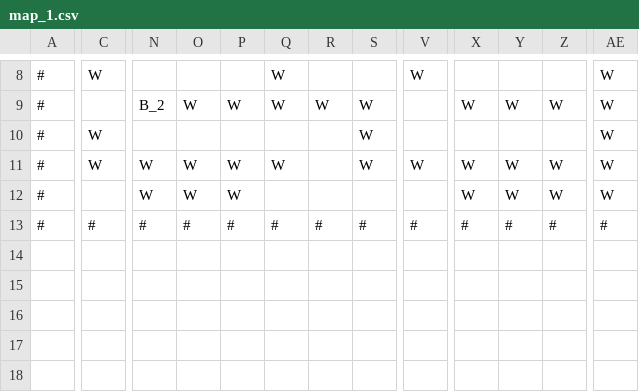
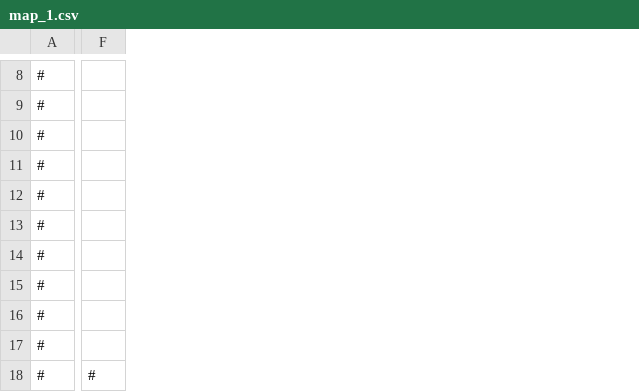
Before and after one commit to sandeep-selvaraj/smart-bomberman, a CSV file: src/maps/map_1.csv, drawn as a sheet; only a part is shown, gaps mark what is left out; removed rows and columns are numbered as before the commit, all else as after; rows hold the shown columns only; the diff covers the shown part only; the diff names each change by its address in the sheet, - before the commit and + after, or states it on an @@ line.

```diff
--- a/src/maps/map_1.csv
+++ b/src/maps/map_1.csv
-column C, row 8: W; rows 11-13: W |  | #
+column F, row 18: #
-column N, row 9: B_2; rows 11-13: W | W | #
-column O, row 9: W; rows 11-13: W | W | #
-column P, row 9: W; rows 11-13: W | W | #
-column Q, rows 8-9: W | W; rows 11-13: W |  | #
-column R, row 9: W; row 13: #
-column S, row 9: W; rows 11-13: W |  | #
-column V, row 8: W; rows 11-13: W |  | #
-column X, row 9: W; rows 11-13: W | W | #
-column Y, row 9: W; rows 11-13: W | W | #
-column Z, row 9: W; rows 11-13: W | W | #
-column AE, rows 8-9: W | W; rows 11-13: W | W | #
+row 9: #
+row 10: #
+row 11: #
-row 10: # | W |  |  |  |  |  | W |  |  |  |  | W
+row 13: #
+row 14: #
+row 15: #
```
Also changed, not shown: 2 added rows, 2 removed rows, 4 removed columns and 33 edited cells elsewhere in this file, 40 other files.
